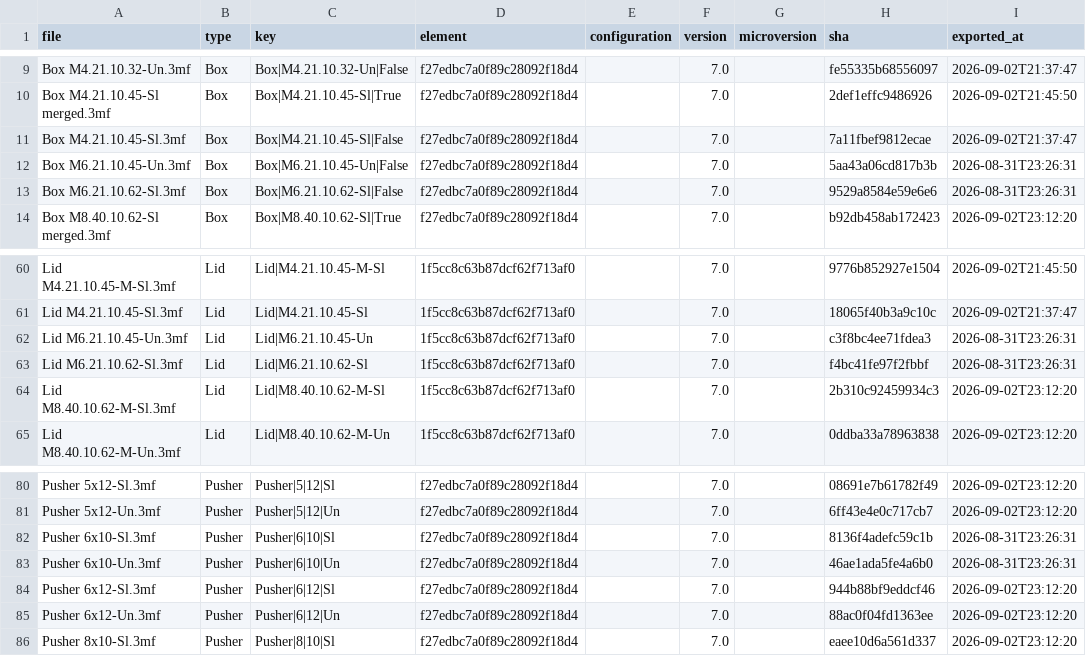
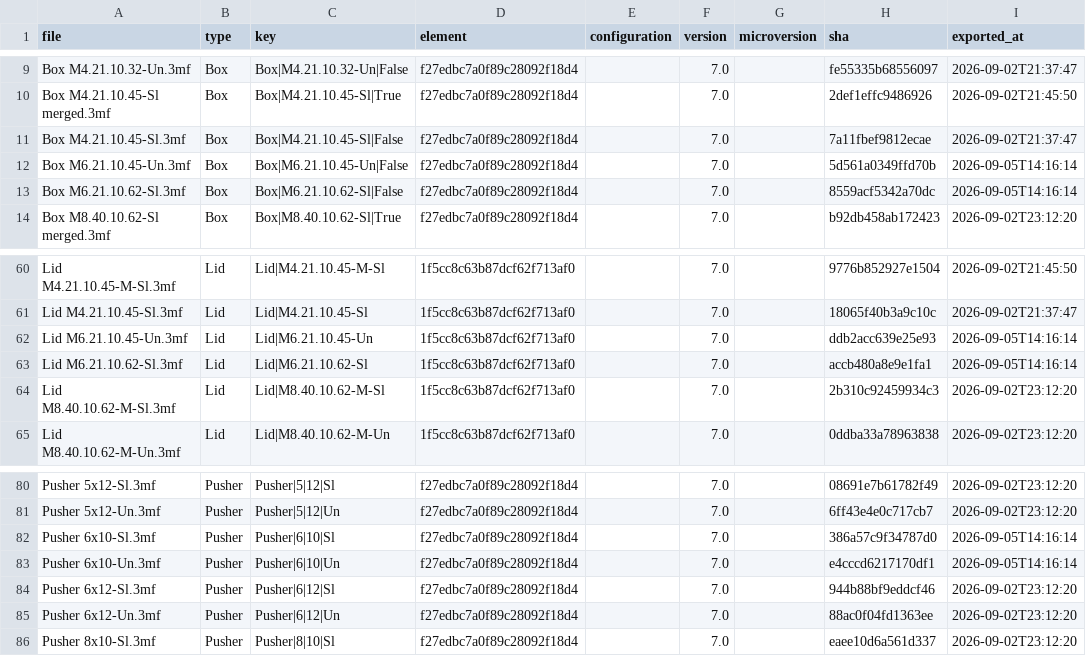
Before and after one commit to amertner/cardcascade, a CSV file: automation/state/Dominion.csv, drawn as a sheet; only a part is shown, gaps mark what is left out.

```diff
--- a/automation/state/Dominion.csv
+++ b/automation/state/Dominion.csv
@@ -11,4 +11,4 @@ Box M4.21.10.45-Sl merged.3mf,Box,Box|M4.21.10.45-Sl|True,f27edbc7a0f89c28092f18
 Box M4.21.10.45-Sl.3mf,Box,Box|M4.21.10.45-Sl|False,f27edbc7a0f89c28092f18d4,,7.0,,7a11fbef9812ecae,2026-09-02T21:37:47
-Box M6.21.10.45-Un.3mf,Box,Box|M6.21.10.45-Un|False,f27edbc7a0f89c28092f18d4,,7.0,,5aa43a06cd817b3b,2026-08-31T23:26:31
-Box M6.21.10.62-Sl.3mf,Box,Box|M6.21.10.62-Sl|False,f27edbc7a0f89c28092f18d4,,7.0,,9529a8584e59e6e6,2026-08-31T23:26:31
+Box M6.21.10.45-Un.3mf,Box,Box|M6.21.10.45-Un|False,f27edbc7a0f89c28092f18d4,,7.0,,5d561a0349ffd70b,2026-09-05T14:16:14
+Box M6.21.10.62-Sl.3mf,Box,Box|M6.21.10.62-Sl|False,f27edbc7a0f89c28092f18d4,,7.0,,8559acf5342a70dc,2026-09-05T14:16:14
 Box M8.40.10.62-Sl merged.3mf,Box,Box|M8.40.10.62-Sl|True,f27edbc7a0f89c28092f18d4,,7.0,,b92db458ab172423,2026-09-02T23:12:20
@@ -61,4 +61,4 @@ Lid M4.21.10.45-M-Sl.3mf,Lid,Lid|M4.21.10.45-M-Sl,1f5cc8c63b87dcf62f713af0,,7.0,
 Lid M4.21.10.45-Sl.3mf,Lid,Lid|M4.21.10.45-Sl,1f5cc8c63b87dcf62f713af0,,7.0,,18065f40b3a9c10c,2026-09-02T21:37:47
-Lid M6.21.10.45-Un.3mf,Lid,Lid|M6.21.10.45-Un,1f5cc8c63b87dcf62f713af0,,7.0,,c3f8bc4ee71fdea3,2026-08-31T23:26:31
-Lid M6.21.10.62-Sl.3mf,Lid,Lid|M6.21.10.62-Sl,1f5cc8c63b87dcf62f713af0,,7.0,,f4bc41fe97f2fbbf,2026-08-31T23:26:31
+Lid M6.21.10.45-Un.3mf,Lid,Lid|M6.21.10.45-Un,1f5cc8c63b87dcf62f713af0,,7.0,,ddb2acc639e25e93,2026-09-05T14:16:14
+Lid M6.21.10.62-Sl.3mf,Lid,Lid|M6.21.10.62-Sl,1f5cc8c63b87dcf62f713af0,,7.0,,accb480a8e9e1fa1,2026-09-05T14:16:14
 Lid M8.40.10.62-M-Sl.3mf,Lid,Lid|M8.40.10.62-M-Sl,1f5cc8c63b87dcf62f713af0,,7.0,,2b310c92459934c3,2026-09-02T23:12:20
@@ -81,4 +81,4 @@ Pusher 5x12-Sl.3mf,Pusher,Pusher|5|12|Sl,f27edbc7a0f89c28092f18d4,,7.0,,08691e7b
 Pusher 5x12-Un.3mf,Pusher,Pusher|5|12|Un,f27edbc7a0f89c28092f18d4,,7.0,,6ff43e4e0c717cb7,2026-09-02T23:12:20
-Pusher 6x10-Sl.3mf,Pusher,Pusher|6|10|Sl,f27edbc7a0f89c28092f18d4,,7.0,,8136f4adefc59c1b,2026-08-31T23:26:31
-Pusher 6x10-Un.3mf,Pusher,Pusher|6|10|Un,f27edbc7a0f89c28092f18d4,,7.0,,46ae1ada5fe4a6b0,2026-08-31T23:26:31
+Pusher 6x10-Sl.3mf,Pusher,Pusher|6|10|Sl,f27edbc7a0f89c28092f18d4,,7.0,,386a57c9f34787d0,2026-09-05T14:16:14
+Pusher 6x10-Un.3mf,Pusher,Pusher|6|10|Un,f27edbc7a0f89c28092f18d4,,7.0,,e4cccd6217170df1,2026-09-05T14:16:14
 Pusher 6x12-Sl.3mf,Pusher,Pusher|6|12|Sl,f27edbc7a0f89c28092f18d4,,7.0,,944b88bf9eddcf46,2026-09-02T23:12:20
```
Also changed, not shown: automation/onshape_api_log.csv, 10 other files.
